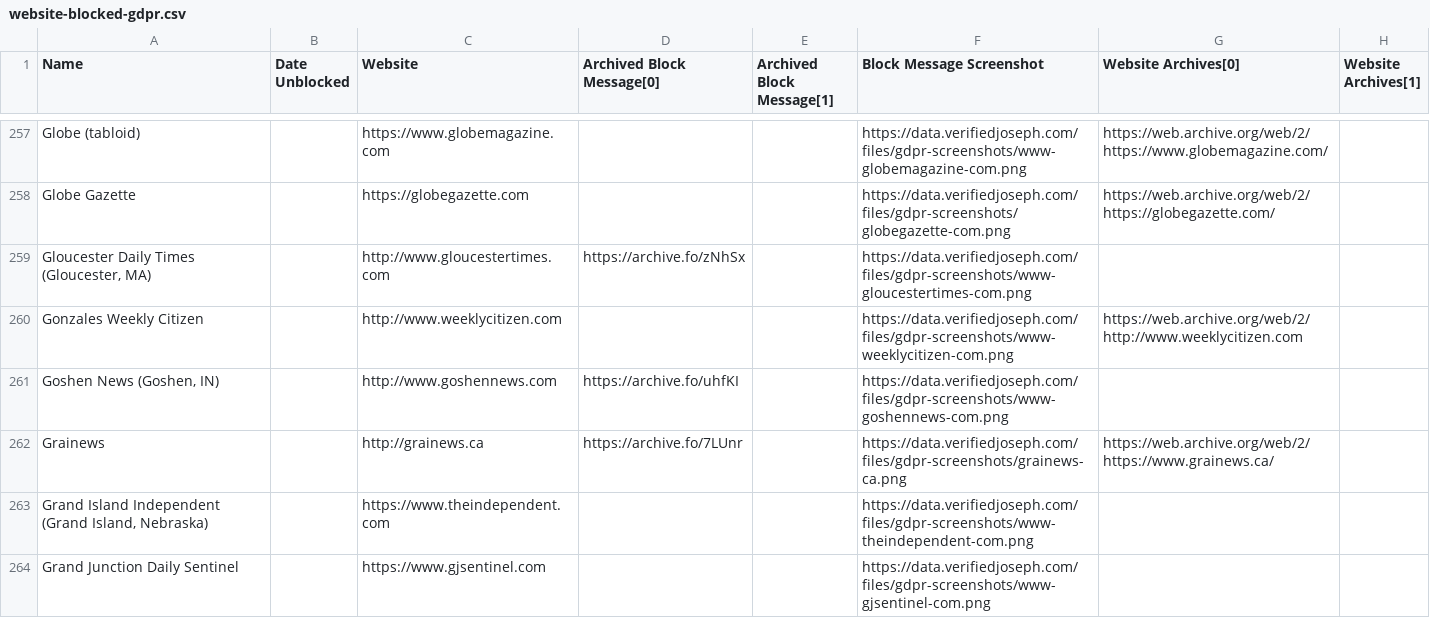
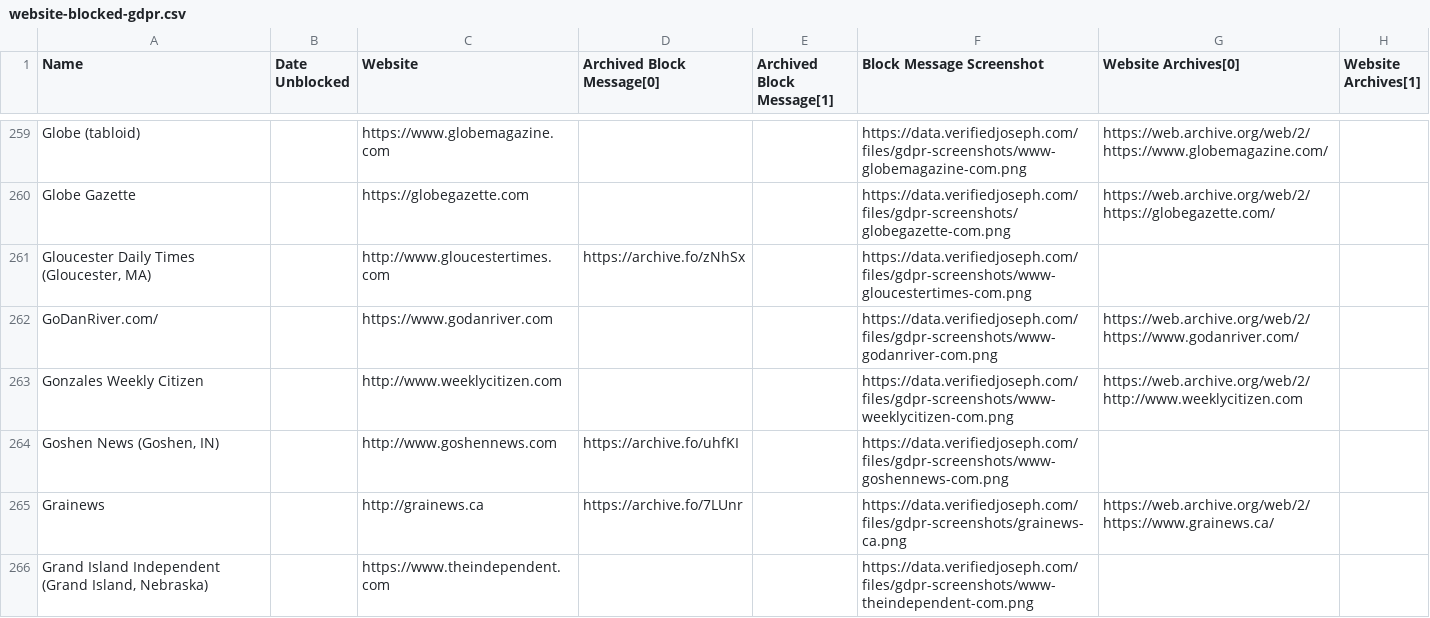
Before and after one commit to VerifiedJoseph/data.verifiedjoseph.com, a CSV file: website-blocked-gdpr.csv, drawn as a sheet; only a part is shown, gaps mark what is left out; the shorter side is filled out with more unchanged rows; the diff covers the shown part only.

Commit message:
Add 24 websites from Majestic Top 1 Million scan
Websites:
https://hanfordsentinel.com
https://www.heraldstandard.com
https://www.jhnewsandguide.com
https://www.loudountimes.com
https://www.starherald.com
https://www.athensnews.com
http://www.chroniclejournal.com
http://www.chronline.com
http://emissourian.com
http://www.fairfaxtimes.com
https://www.godanriver.com
https://www.indianagazette.com
http://www.kelownadailycourier.ca
http://www.malibutimes.com
https://www.martinsvillebulletin.com
https://www.nptelegraph.com
https://www.postregister.com
http://www.qchron.com
http://www.somdnews.com
http://www.thepilot.com
https://www.thereporteronline.com
http://www.virginislandsdailynews.com
https://www.wisconsingazette.com
https://www.yankton.net

```diff
--- a/website-blocked-gdpr.csv
+++ b/website-blocked-gdpr.csv
@@ -259,2 +261,3 @@ Globe Gazette,,https://globegazette.com,,,https://data.verifiedjoseph.com/files/
 "Gloucester Daily Times (Gloucester, MA)",,http://www.gloucestertimes.com,https://archive.fo/zNhSx,,https://data.verifiedjoseph.com/files/gdpr-screenshots/www-gloucestertimes-com.png,,
+GoDanRiver.com/,,https://www.godanriver.com,,,https://data.verifiedjoseph.com/files/gdpr-screenshots/www-godanriver-com.png,https://web.archive.org/web/2/https://www.godanriver.com/,
 Gonzales Weekly Citizen,,http://www.weeklycitizen.com,,,https://data.verifiedjoseph.com/files/gdpr-screenshots/www-weeklycitizen-com.png,https://web.archive.org/web/2/http://www.weeklycitizen.com,
```
Also changed, not shown: 23 added rows elsewhere in this file.
